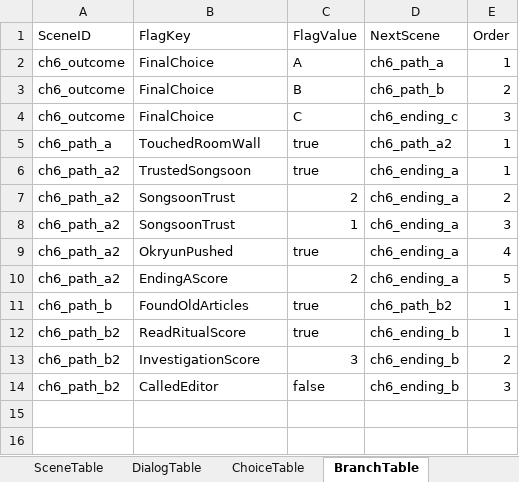
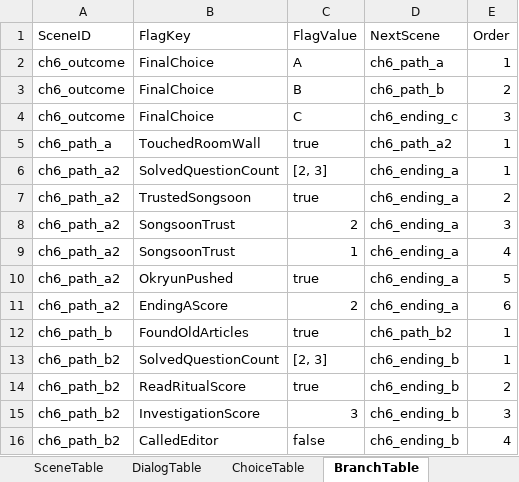
Before and after one commit to yong124/GSD, an Excel workbook: content/generated/script.generated.xlsx, sheet BranchTable, drawn as a sheet; values as stored, in another font and other column widths than the file's, no borders; addresses are those after the commit; the diff names each change by its address in the sheet, - before the commit and + after, or states it on an @@ line.

```diff
--- a/content/generated/script.generated.xlsx (sheet BranchTable)
+++ b/content/generated/script.generated.xlsx (sheet BranchTable)
+row 6: ch6_path_a2 | SolvedQuestionCount | [2, 3] | ch6_ending_a | 1
-E7 (Order): 1
+E7 (Order): 2
-E8 (Order): 2
+E8 (Order): 3
-E9 (Order): 3
+E9 (Order): 4
-E10 (Order): 4
+E10 (Order): 5
-E11 (Order): 5
+E11 (Order): 6
+row 13: ch6_path_b2 | SolvedQuestionCount | [2, 3] | ch6_ending_b | 1
-E14 (Order): 1
+E14 (Order): 2
-E15 (Order): 2
+E15 (Order): 3
-E16 (Order): 3
+E16 (Order): 4
```
Also changed, not shown: sheet DialogTable, sheet QuestionTable, sheet Summary, sheet Meta, 27 other files.
